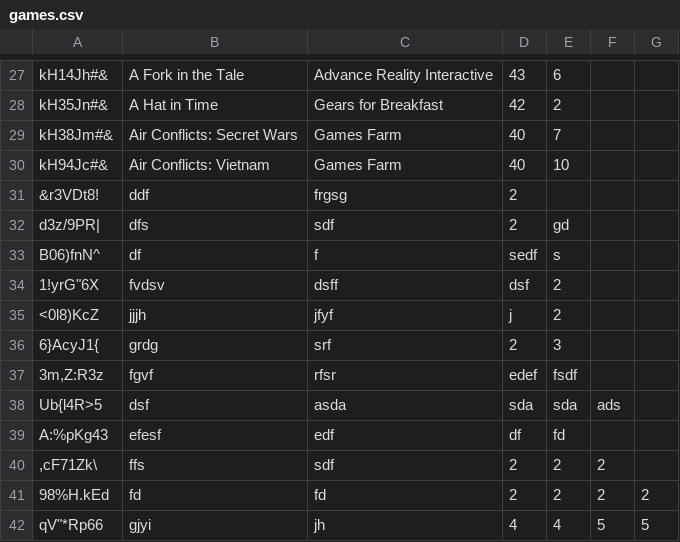
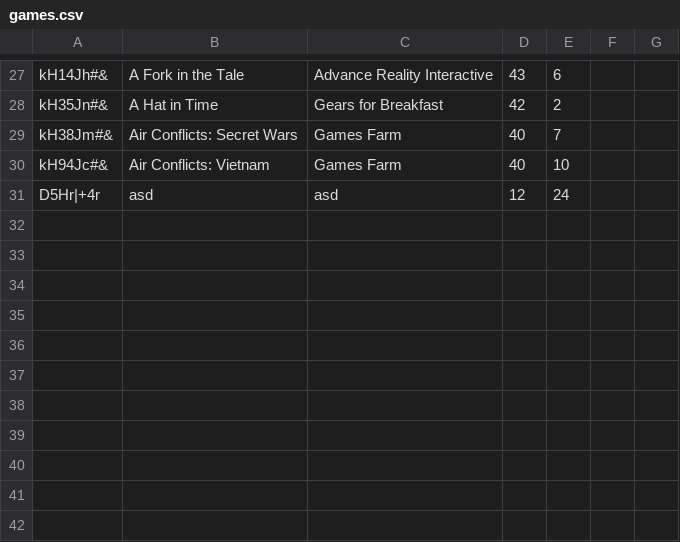
Before and after one commit to JanBartoszek/ERP, a CSV file: store/games.csv, drawn as a sheet; only a part is shown, gaps mark what is left out; removed rows and columns are numbered as before the commit, all else as after; the diff names each change by its address in the sheet, - before the commit and + after, or states it on an @@ line.

```diff
--- a/store/games.csv
+++ b/store/games.csv
-row 31: &r3VDt8! | ddf | frgsg | 2
-row 32: d3z/9PR| | dfs | sdf | 2 | gd
-row 33: B06)fnN^ | df | f | sedf | s
-row 34: 1!yrG"6X | fvdsv | dsff | dsf | 2
-row 35: <0l8)KcZ | jjjh | jfyf | j | 2
-row 36: 6}AcyJ1{ | grdg | srf | 2 | 3
-row 37: 3m,Z:R3z | fgvf | rfsr | edef | fsdf
-row 38: Ub{l4R>5 | dsf | asda | sda | sda | ads
-row 39: A:%pKg43 | efesf | edf | df | fd
-row 40: ,cF71Zk\ | ffs | sdf | 2 | 2 | 2
-row 41: 98%H.kEd | fd | fd | 2 | 2 | 2 | 2
-row 42: qV"*Rp66 | gjyi | jh | 4 | 4 | 5 | 5
+row 31: D5Hr|+4r | asd | asd | 12 | 24
```
Also changed, not shown: 5 other files.
